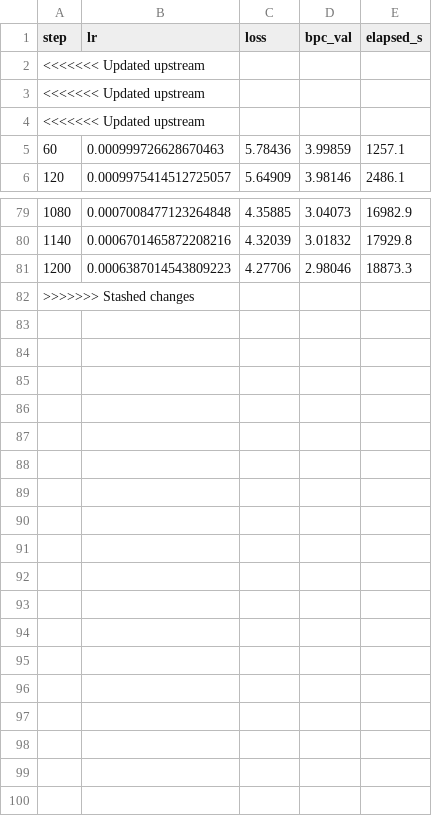
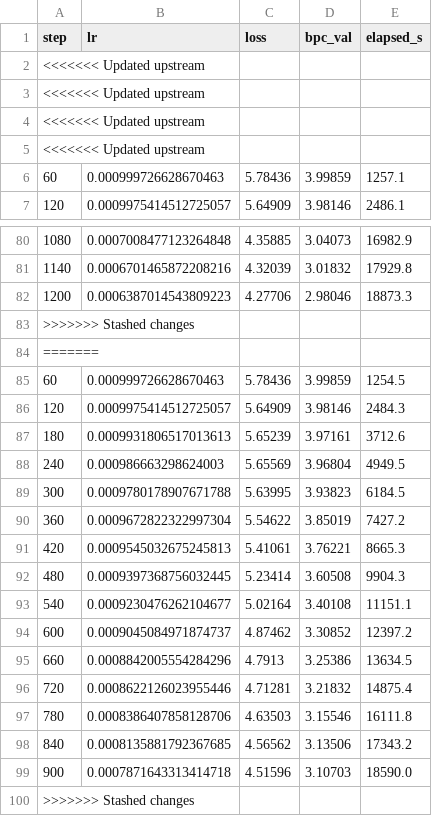
Before and after one commit to Tolu23456/IECNN, a CSV file: results/train_e1_weights_passes_eqc_seed2.csv, drawn as a sheet; only a part is shown, gaps mark what is left out; the diff names each change by its address in the sheet, - before the commit and + after, or states it on an @@ line.

```diff
--- a/results/train_e1_weights_passes_eqc_seed2.csv
+++ b/results/train_e1_weights_passes_eqc_seed2.csv
+row 5: <<<<<<< Updated upstream
+row 83: >>>>>>> Stashed changes
+row 84: =======
+row 85: 60 | 0.000999726628670463 | 5.78436 | 3.99859 | 1254.5
+row 86: 120 | 0.0009975414512725057 | 5.64909 | 3.98146 | 2484.3
+row 87: 180 | 0.0009931806517013613 | 5.65239 | 3.97161 | 3712.6
+row 88: 240 | 0.000986663298624003 | 5.65569 | 3.96804 | 4949.5
+row 89: 300 | 0.0009780178907671788 | 5.63995 | 3.93823 | 6184.5
+row 90: 360 | 0.0009672822322997304 | 5.54622 | 3.85019 | 7427.2
+row 91: 420 | 0.0009545032675245813 | 5.41061 | 3.76221 | 8665.3
+row 92: 480 | 0.0009397368756032445 | 5.23414 | 3.60508 | 9904.3
+row 93: 540 | 0.0009230476262104677 | 5.02164 | 3.40108 | 11151.1
+row 94: 600 | 0.0009045084971874737 | 4.87462 | 3.30852 | 12397.2
+row 95: 660 | 0.0008842005554284296 | 4.7913 | 3.25386 | 13634.5
+row 96: 720 | 0.0008622126023955446 | 4.71281 | 3.21832 | 14875.4
+row 97: 780 | 0.0008386407858128706 | 4.63503 | 3.15546 | 16111.8
+row 98: 840 | 0.0008135881792367685 | 4.56562 | 3.13506 | 17343.2
+row 99: 900 | 0.0007871643313414718 | 4.51596 | 3.10703 | 18590.0
```
